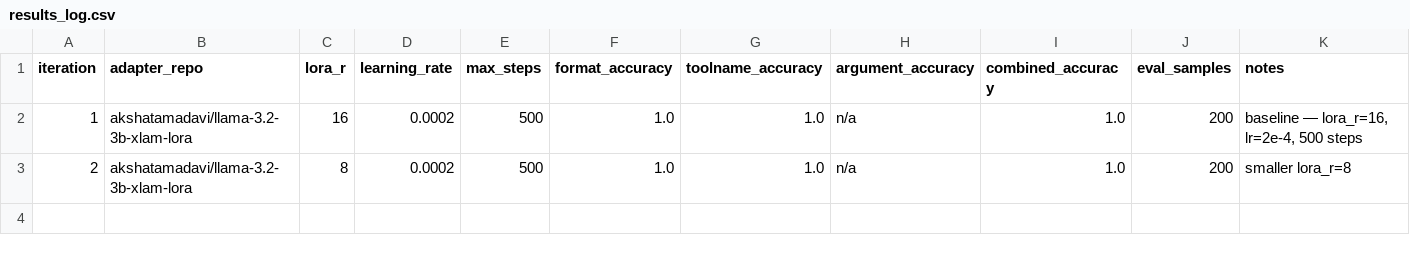
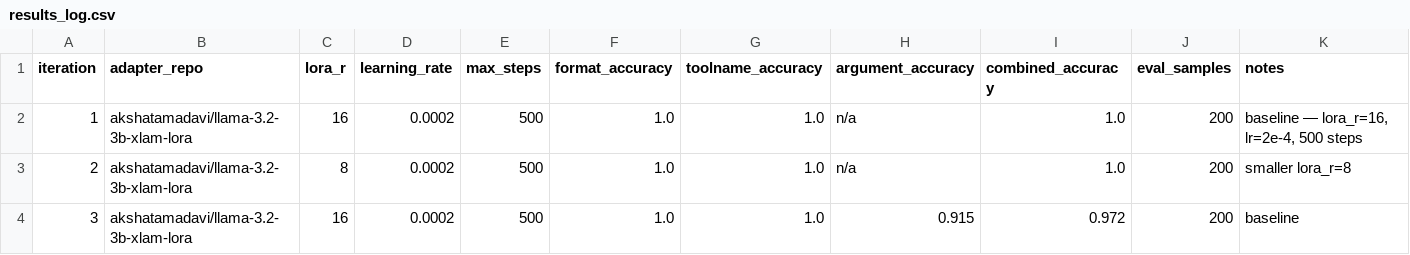
Before and after one commit to Akshata4/agentic_ai_adaptation, a CSV file: autoresearch/results_log.csv, drawn as a sheet; only a part is shown; rows hold the shown columns only; the diff names each change by its address in the sheet, - before the commit and + after, or states it on an @@ line.

Commit message:
1st iteration - post eval

```diff
--- a/autoresearch/results_log.csv
+++ b/autoresearch/results_log.csv
+row 4: 3 | akshatamadavi/llama-3.2-3b-xlam-lora | 16 | 0.0002 | 500 | 1.0 | 1.0 | 0.915 | 0.972 | 200 | baseline
```
Also changed, not shown: 1 other file.
